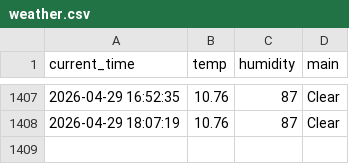
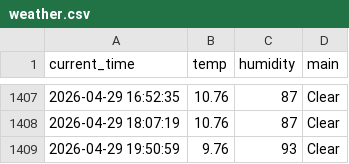
Before and after one commit to hoic7824/weather_5m, a CSV file: weather.csv, drawn as a sheet; only a part is shown, gaps mark what is left out; the diff names each change by its address in the sheet, - before the commit and + after, or states it on an @@ line.

```diff
--- a/weather.csv
+++ b/weather.csv
+row 1409: 2026-04-29 19:50:59 | 9.76 | 93 | Clear
```
